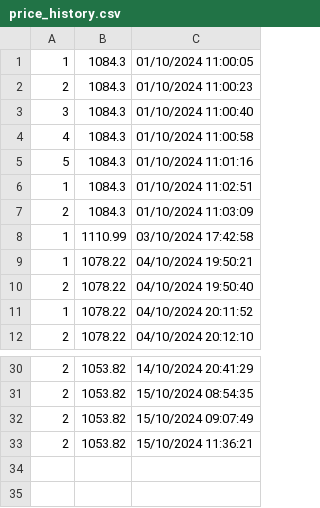
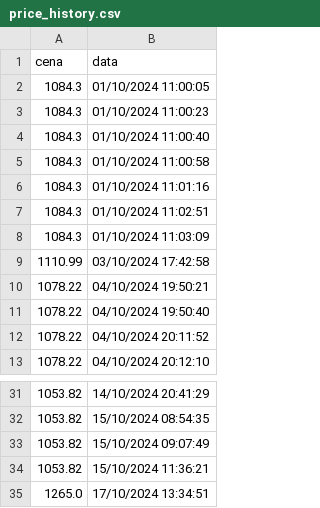
Before and after one commit to kurczakooo/PriceScraper, a CSV file: price_history.csv, drawn as a sheet; only a part is shown, gaps mark what is left out; removed rows and columns are numbered as before the commit, all else as after; the diff names each change by its address in the sheet, - before the commit and + after, or states it on an @@ line.

```diff
--- a/price_history.csv
+++ b/price_history.csv
-column A, rows 1-12: 1 | 2 | 3 | 4 | 5 | 1 | 2 | 1 | 1 | 2 | 1 | 2; rows 30-33: all 2
+row 1: cena | data
+row 35: 1265.0 | 17/10/2024 13:34:51
```
Also changed, not shown: 1 other file.
